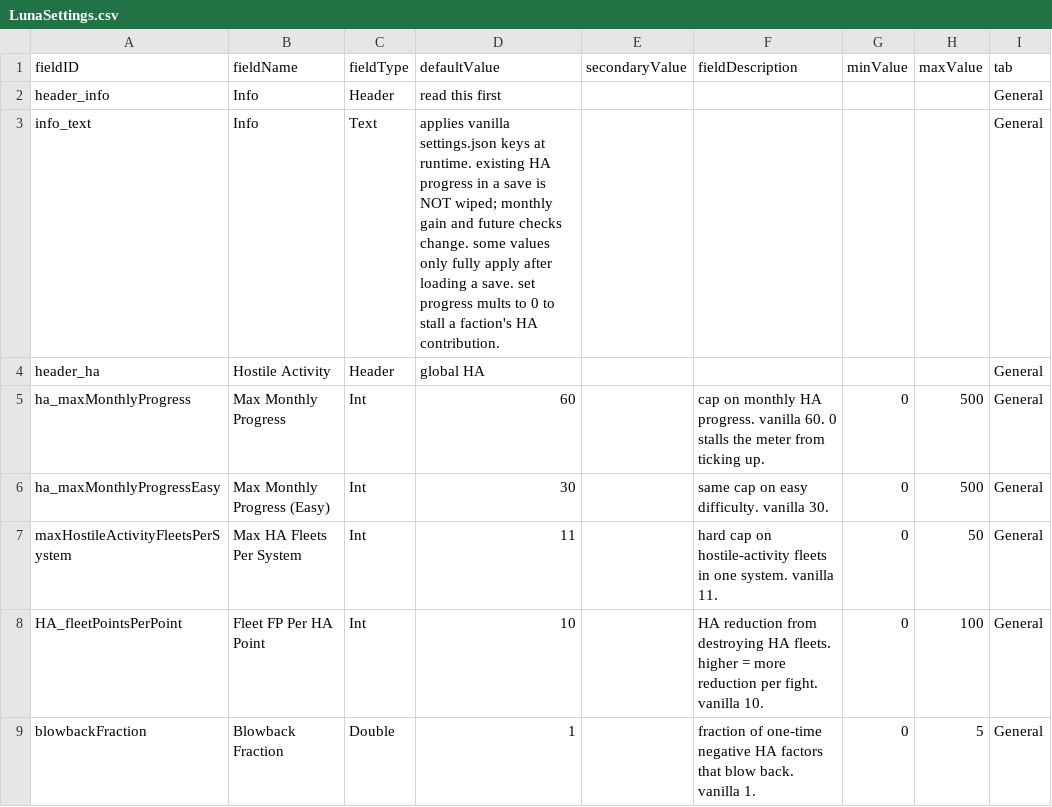
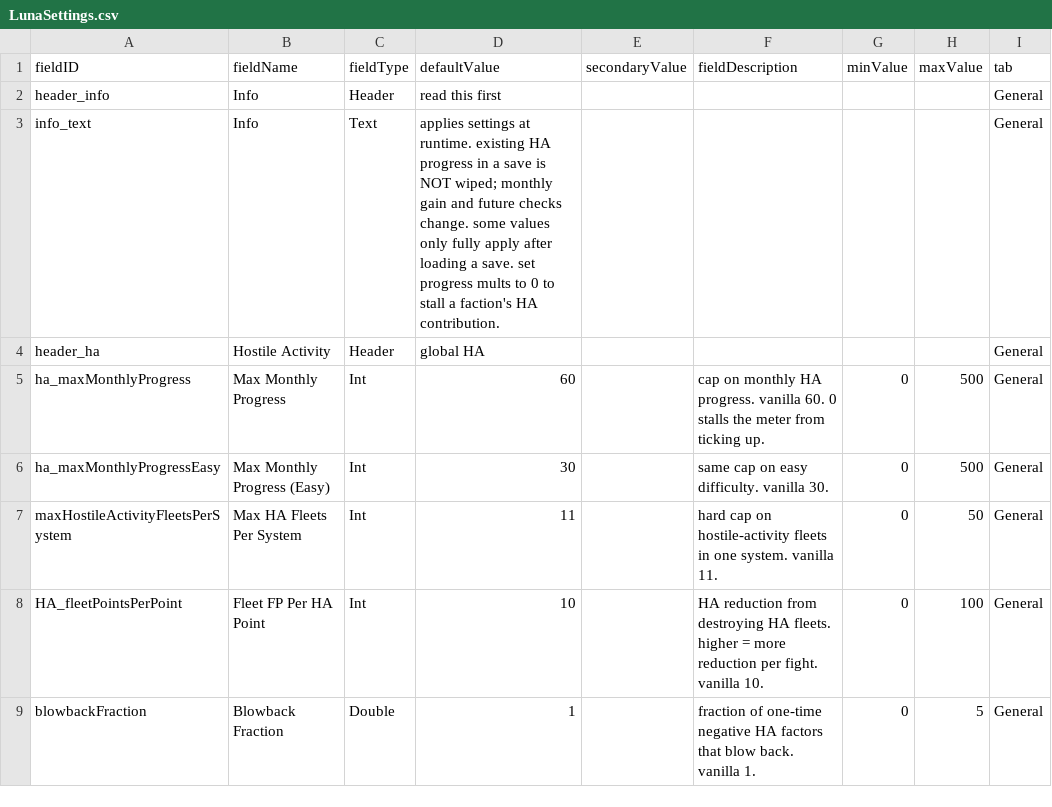
Before and after one commit to D33pfield/Colony-Threats-Tweaks, a CSV file: data/config/LunaSettings.csv, drawn as a sheet; only a part is shown; the diff names each change by its address in the sheet, - before the commit and + after, or states it on an @@ line.

Commit message:
Text update
Description changes
Icon updates

```diff
--- a/data/config/LunaSettings.csv
+++ b/data/config/LunaSettings.csv
-D3 (defaultValue): applies vanilla settings.json keys at runtime.…
+D3 (defaultValue): applies settings at runtime.…
```
Also changed, not shown: 4 other files.
